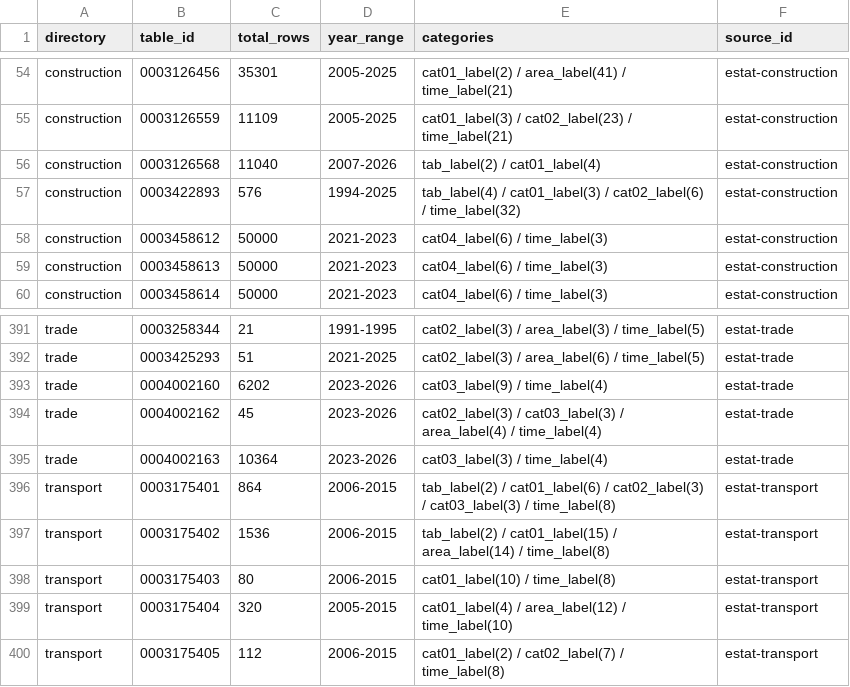
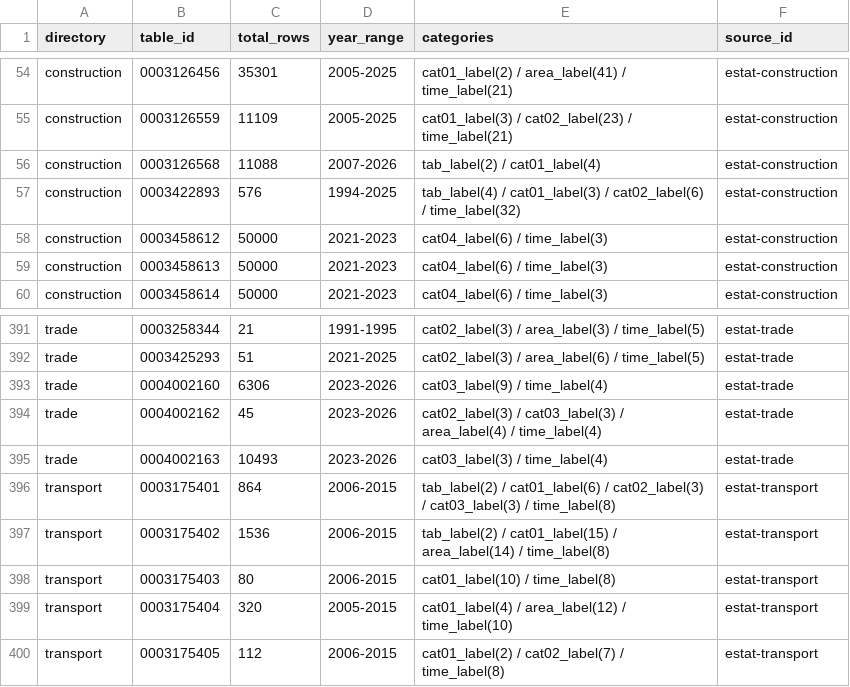
Before and after one commit to kyo000-hub/crex-data-pipeline, a CSV file: data/gsheet/C_industry_summary.csv, drawn as a sheet; only a part is shown, gaps mark what is left out.

```diff
--- a/data/gsheet/C_industry_summary.csv
+++ b/data/gsheet/C_industry_summary.csv
@@ -55,3 +55,3 @@ construction,0003126456,35301,2005-2025,cat01_label(2) / area_label(41) / time_l
 construction,0003126559,11109,2005-2025,cat01_label(3) / cat02_label(23) / time_label(21),estat-construction
-construction,0003126568,11040,2007-2026,tab_label(2) / cat01_label(4),estat-construction
+construction,0003126568,11088,2007-2026,tab_label(2) / cat01_label(4),estat-construction
 construction,0003422893,576,1994-2025,tab_label(4) / cat01_label(3) / cat02_label(6) / time_label(32),estat-construction
@@ -392,5 +392,5 @@ trade,0003258344,21,1991-1995,cat02_label(3) / area_label(3) / time_label(5),est
 trade,0003425293,51,2021-2025,cat02_label(3) / area_label(6) / time_label(5),estat-trade
-trade,0004002160,6202,2023-2026,cat03_label(9) / time_label(4),estat-trade
+trade,0004002160,6306,2023-2026,cat03_label(9) / time_label(4),estat-trade
 trade,0004002162,45,2023-2026,cat02_label(3) / cat03_label(3) / area_label(4) / time_label(4),estat-trade
-trade,0004002163,10364,2023-2026,cat03_label(3) / time_label(4),estat-trade
+trade,0004002163,10493,2023-2026,cat03_label(3) / time_label(4),estat-trade
 transport,0003175401,864,2006-2015,tab_label(2) / cat01_label(6) / cat02_label(3) / cat03_label(3) / time_label(8),estat-transport
```
Also changed, not shown: data/raw/construction/0003126568.csv, 31 other files.
